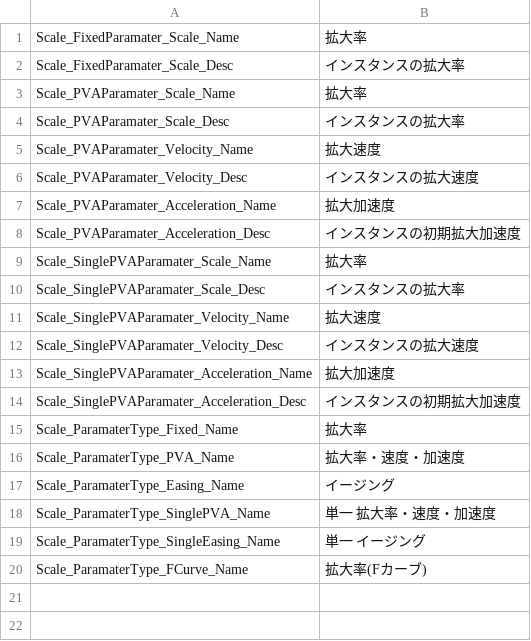
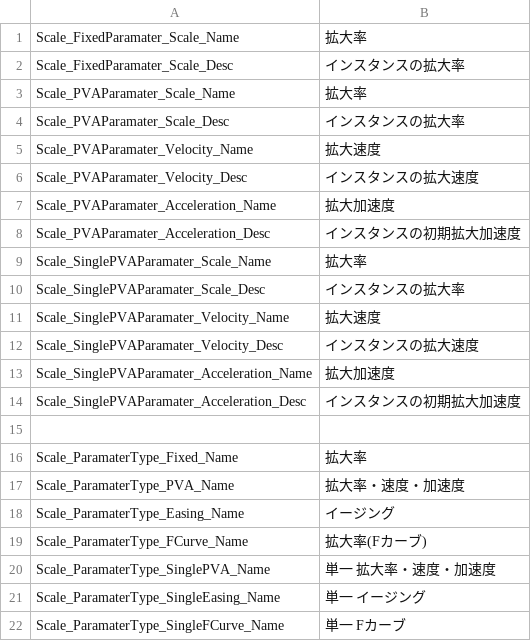
Before and after one commit to effekseer/Effekseer, a CSV file: Dev/release/resources/languages/ja/Effekseer_Scale.csv, drawn as a sheet.

Commit message:
Implement Single scaling F-Curve

```diff
--- a/Dev/release/resources/languages/ja/Effekseer_Scale.csv
+++ b/Dev/release/resources/languages/ja/Effekseer_Scale.csv
@@ -14,2 +14,3 @@ Scale_SinglePVAParamater_Acceleration_Name,拡大加速度
 Scale_SinglePVAParamater_Acceleration_Desc,インスタンスの初期拡大加速度
+
 Scale_ParamaterType_Fixed_Name,拡大率
@@ -17,4 +18,5 @@ Scale_ParamaterType_PVA_Name,拡大率・速度・加速度
 Scale_ParamaterType_Easing_Name,イージング
+Scale_ParamaterType_FCurve_Name,拡大率(Fカーブ)
 Scale_ParamaterType_SinglePVA_Name,単一 拡大率・速度・加速度
 Scale_ParamaterType_SingleEasing_Name,単一 イージング
-Scale_ParamaterType_FCurve_Name,拡大率(Fカーブ)
+Scale_ParamaterType_SingleFCurve_Name,単一 Fカーブ
```
Also changed, not shown: Dev/release/resources/languages/en/Effekseer_Scale.csv, 7 other files.
